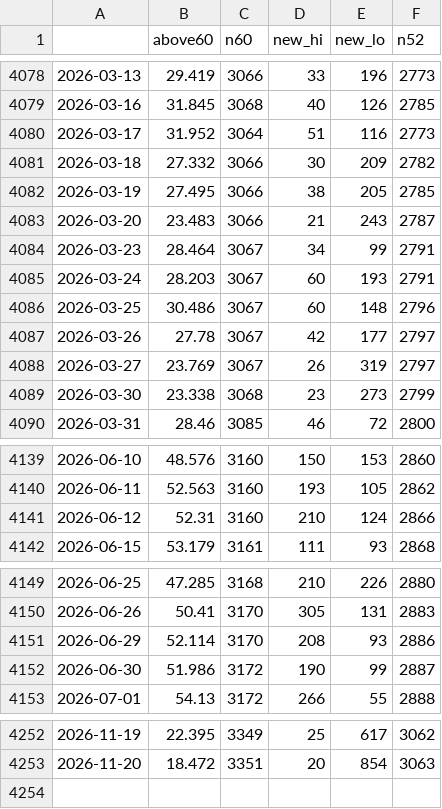
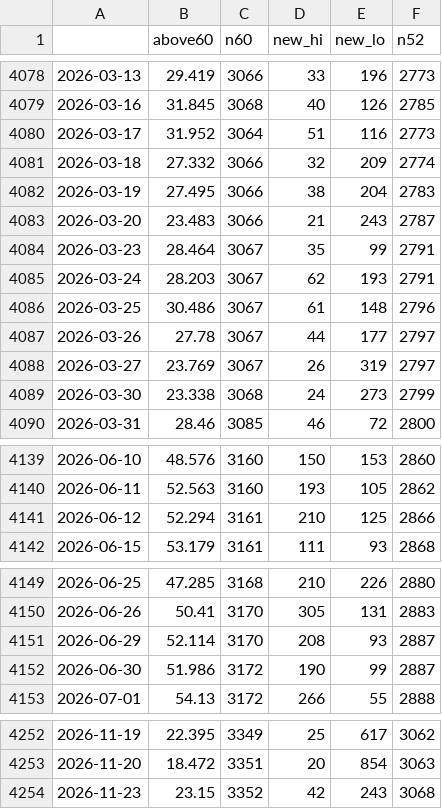
Before and after one commit to JH-src/kr-market-daily, a CSV file: data/fg/us_breadth.csv, drawn as a sheet; only a part is shown, gaps mark what is left out.

```diff
--- a/data/fg/us_breadth.csv
+++ b/data/fg/us_breadth.csv
@@ -4080,11 +4080,11 @@
 2026-03-17,31.952,3064,51,116,2773
-2026-03-18,27.332,3066,30,209,2782
-2026-03-19,27.495,3066,38,205,2785
+2026-03-18,27.332,3066,32,209,2774
+2026-03-19,27.495,3066,38,204,2783
 2026-03-20,23.483,3066,21,243,2787
-2026-03-23,28.464,3067,34,99,2791
-2026-03-24,28.203,3067,60,193,2791
-2026-03-25,30.486,3067,60,148,2796
-2026-03-26,27.78,3067,42,177,2797
+2026-03-23,28.464,3067,35,99,2791
+2026-03-24,28.203,3067,62,193,2791
+2026-03-25,30.486,3067,61,148,2796
+2026-03-26,27.78,3067,44,177,2797
 2026-03-27,23.769,3067,26,319,2797
-2026-03-30,23.338,3068,23,273,2799
+2026-03-30,23.338,3068,24,273,2799
 2026-03-31,28.46,3085,46,72,2800
@@ -4140,3 +4140,3 @@
 2026-06-11,52.563,3160,193,105,2862
-2026-06-12,52.31,3160,210,124,2866
+2026-06-12,52.294,3161,210,125,2866
 2026-06-15,53.179,3161,111,93,2868
@@ -4150,3 +4150,3 @@
 2026-06-26,50.41,3170,305,131,2883
-2026-06-29,52.114,3170,208,93,2886
+2026-06-29,52.114,3170,208,93,2887
 2026-06-30,51.986,3172,190,99,2887
@@ -4253 +4253,2 @@
 2026-11-20,18.472,3351,20,854,3063
+2026-11-23,23.15,3352,42,243,3068
```
Also changed, not shown: data/fg/fg_components.csv, data/fg/fg_daily.csv, 3 other files.
